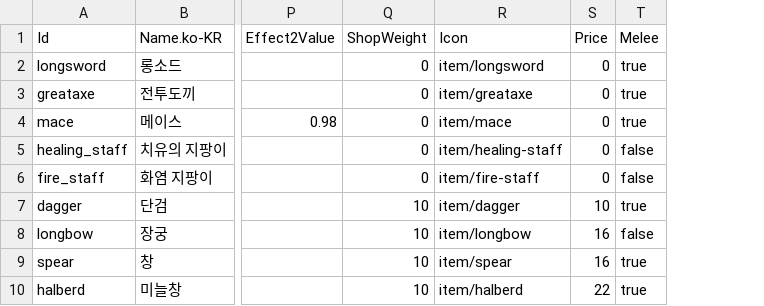
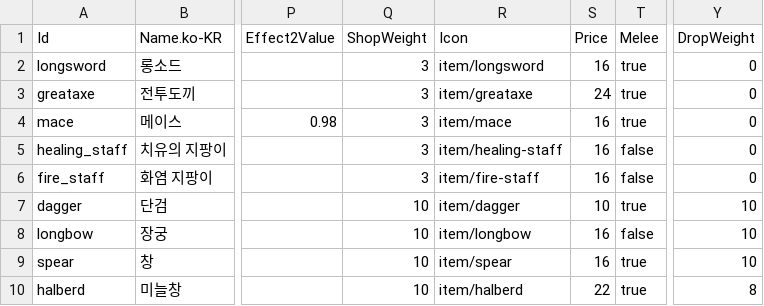
Before and after one commit to merustudy/F1, a CSV file: Assets/@Data/Source/ItemData.csv, drawn as a sheet; only a part is shown, gaps mark what is left out; the diff names each change by its address in the sheet, - before the commit and + after, or states it on an @@ line.

```diff
--- a/Assets/@Data/Source/ItemData.csv
+++ b/Assets/@Data/Source/ItemData.csv
+column Y (DropWeight), rows 2-10: 0 | 0 | 0 | 0 | 0 | 10 | 10 | 10 | 8
-Q2:Q6 (ShopWeight): 0
+Q2:Q6 (ShopWeight): 3
-S2 (Price): 0
+S2 (Price): 16
-S3 (Price): 0
+S3 (Price): 24
-S4:S6 (Price): 0
+S4:S6 (Price): 16
```
Also changed, not shown: Assets/@Data/Source/DungeonData.csv, 12 other files.
